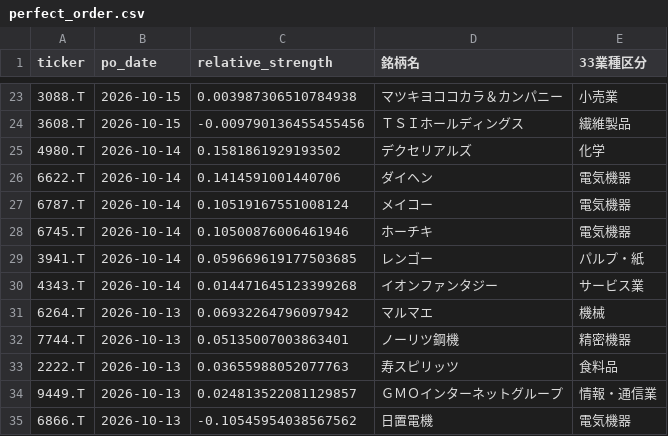
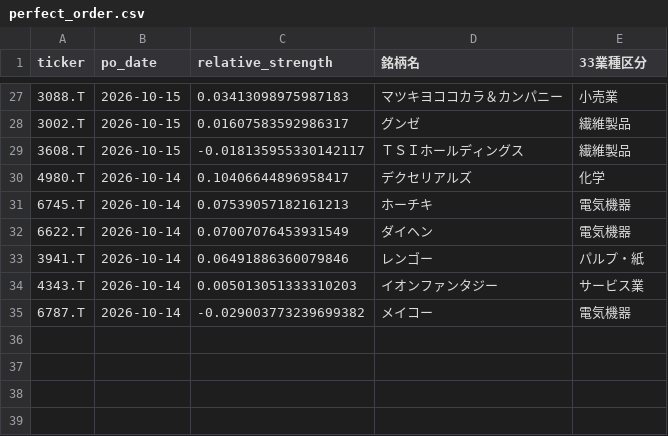
Before and after one commit to abesegg/jp-stock-screener, a CSV file: perfect_order.csv, drawn as a sheet; only a part is shown, gaps mark what is left out; the diff covers the shown part only.

```diff
--- a/perfect_order.csv
+++ b/perfect_order.csv
@@ -23,13 +27,9 @@ ticker,po_date,relative_strength,銘柄名,33業種区分
-3088.T,2026-10-15,0.003987306510784938,マツキヨココカラ＆カンパニー,小売業
-3608.T,2026-10-15,-0.009790136455455456,ＴＳＩホールディングス,繊維製品
-4980.T,2026-10-14,0.1581861929193502,デクセリアルズ,化学
-6622.T,2026-10-14,0.1414591001440706,ダイヘン,電気機器
-6787.T,2026-10-14,0.10519167551008124,メイコー,電気機器
-6745.T,2026-10-14,0.10500876006461946,ホーチキ,電気機器
-3941.T,2026-10-14,0.059669619177503685,レンゴー,パルプ・紙
-4343.T,2026-10-14,0.014471645123399268,イオンファンタジー,サービス業
-6264.T,2026-10-13,0.06932264796097942,マルマエ,機械
-7744.T,2026-10-13,0.05135007003863401,ノーリツ鋼機,精密機器
-2222.T,2026-10-13,0.03655988052077763,寿スピリッツ,食料品
-9449.T,2026-10-13,0.024813522081129857,ＧＭＯインターネットグループ,情報・通信業
-6866.T,2026-10-13,-0.10545954038567562,日置電機,電気機器
+3088.T,2026-10-15,0.03413098975987183,マツキヨココカラ＆カンパニー,小売業
+3002.T,2026-10-15,0.01607583592986317,グンゼ,繊維製品
+3608.T,2026-10-15,-0.018135955330142117,ＴＳＩホールディングス,繊維製品
+4980.T,2026-10-14,0.10406644896958417,デクセリアルズ,化学
+6745.T,2026-10-14,0.07539057182161213,ホーチキ,電気機器
+6622.T,2026-10-14,0.07007076453931549,ダイヘン,電気機器
+3941.T,2026-10-14,0.06491886360079846,レンゴー,パルプ・紙
+4343.T,2026-10-14,0.005013051333310203,イオンファンタジー,サービス業
+6787.T,2026-10-14,-0.029003773239699382,メイコー,電気機器
```
Also changed, not shown: 12 added rows, 8 removed rows and 13 edited cells elsewhere in this file, golden_cross.csv, rs_ranking.csv, 2 other files.
